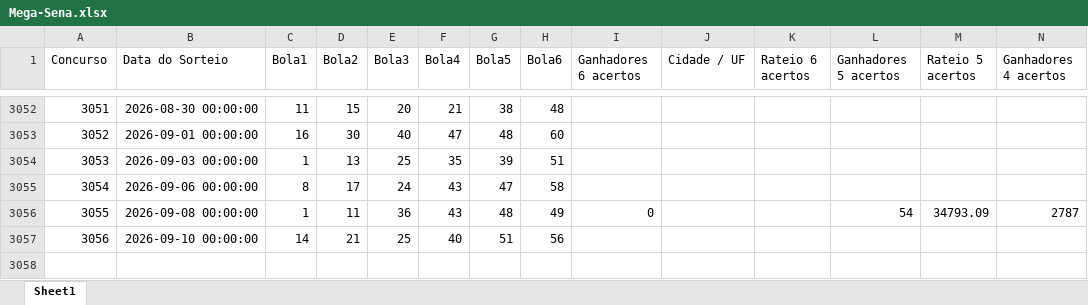
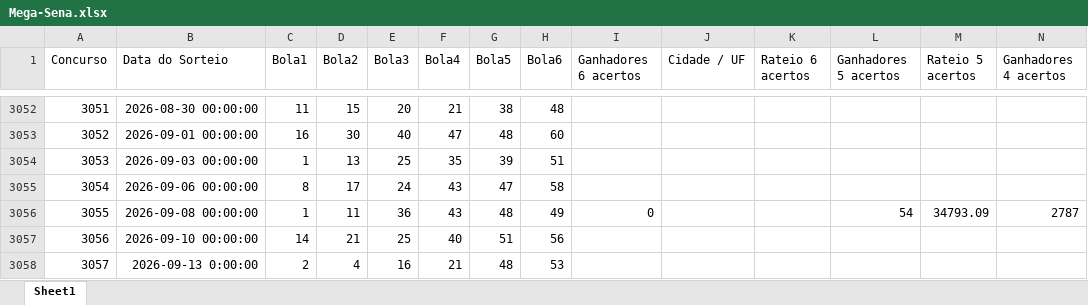
Before and after one commit to andrebarros78/SMART-MEGA, an Excel workbook: Mega-Sena.xlsx, sheet Sheet1, drawn as a sheet; only a part is shown, gaps mark what is left out; values as stored, in another font and other column widths than the file's, no borders; rows hold the shown columns only; the diff names each change by its address in the sheet, - before the commit and + after, or states it on an @@ line.

Commit message:
chore(v6.3.1): consolidate 3057 data and scientific governance baseline

```diff
--- a/Mega-Sena.xlsx (sheet Sheet1)
+++ b/Mega-Sena.xlsx (sheet Sheet1)
+row 3058: 3057 | 2026-09-13 0:00:00 | 2 | 4 | 16 | 21 | 48 | 53
```
Also changed, not shown: 57 other files.
